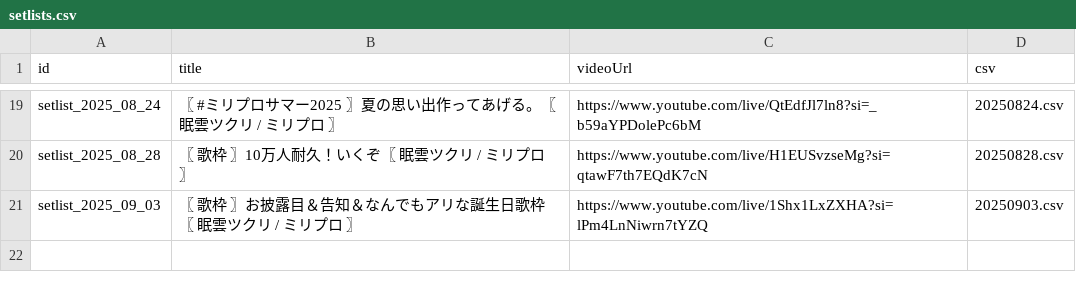
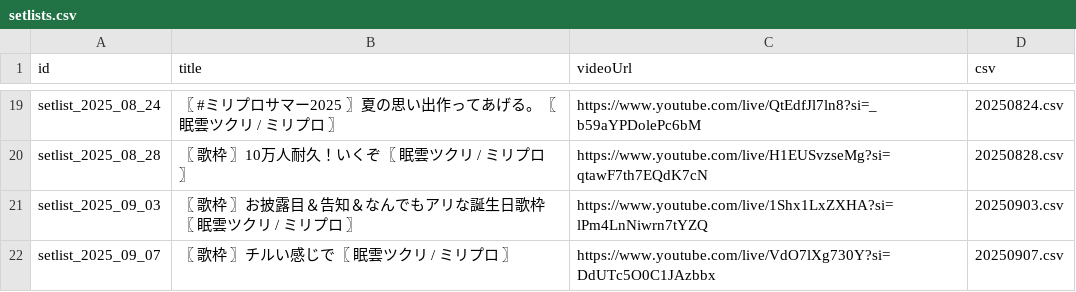
Before and after one commit to whiteBord000/TsukuriMugen, a CSV file: youtube_site/csv/setlists.csv, drawn as a sheet; only a part is shown, gaps mark what is left out; the diff names each change by its address in the sheet, - before the commit and + after, or states it on an @@ line.

```diff
--- a/youtube_site/csv/setlists.csv
+++ b/youtube_site/csv/setlists.csv
+row 22: setlist_2025_09_07 | 〖 歌枠 〗チルい感じで〖 眠雲ツクリ / ミリプロ 〗 | https://www.youtube.com/live/VdO7lXg730Y?si=DdUTc5O0C1JAzbbx | 20250907.csv
```
Also changed, not shown: youtube_site/csv/All_Music.csv, youtube_site/csv/Random_music.csv, 3 other files.
